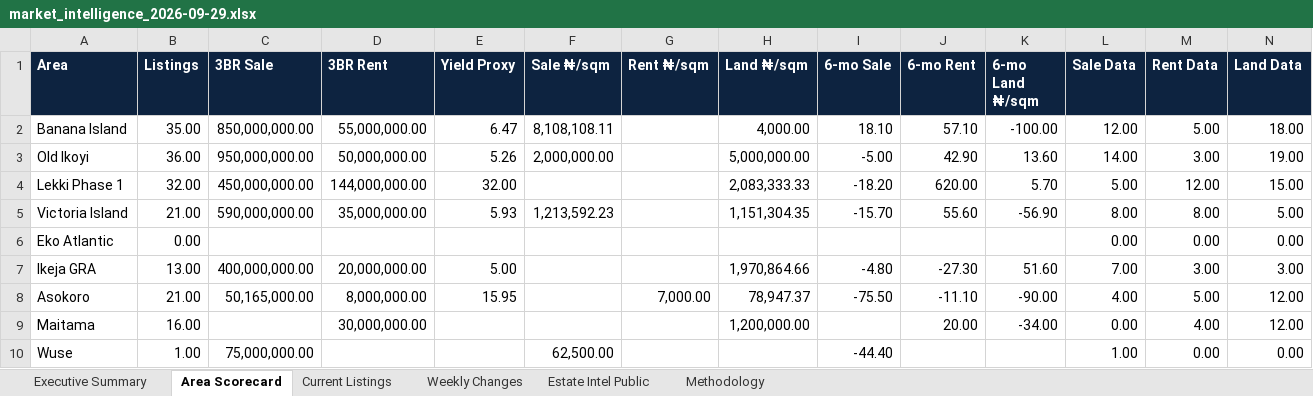
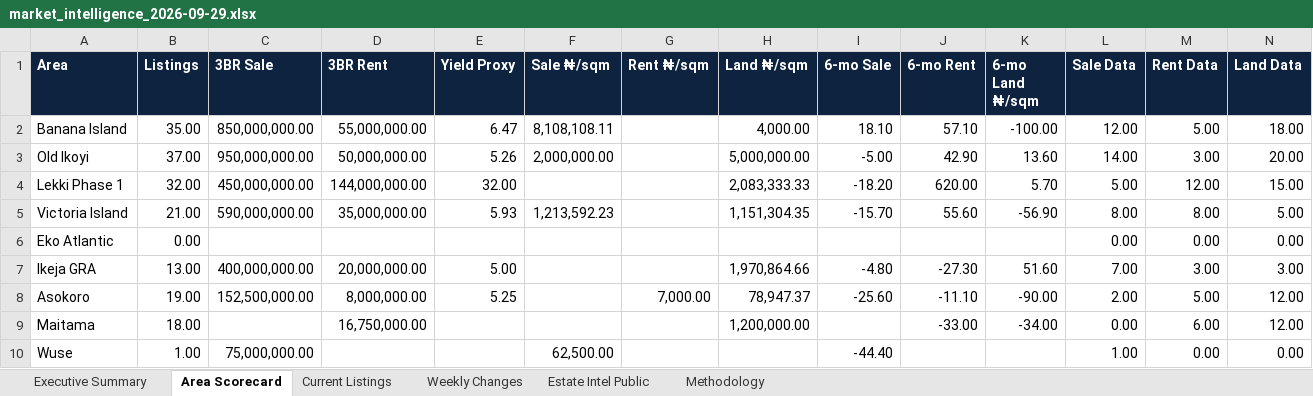
Before and after one commit to JamestheBuildrCodes/Lagos-property-tracker, an Excel workbook: data/market_intelligence_2026-09-29.xlsx, sheet Area Scorecard, drawn as a sheet; values as stored, in another font and other column widths than the file's, no borders; the diff names each change by its address in the sheet, - before the commit and + after, or states it on an @@ line.

```diff
--- a/data/market_intelligence_2026-09-29.xlsx (sheet Area Scorecard)
+++ b/data/market_intelligence_2026-09-29.xlsx (sheet Area Scorecard)
-B3 (Listings): 36.00
+B3 (Listings): 37.00
-N3 (Land Data): 19.00
+N3 (Land Data): 20.00
-B8 (Listings): 21.00
+B8 (Listings): 19.00
-C8 (3BR Sale): 50,165,000.00
+C8 (3BR Sale): 152,500,000.00
-E8 (Yield Proxy): 15.95
+E8 (Yield Proxy): 5.25
-I8 (6-mo Sale): -75.50
+I8 (6-mo Sale): -25.60
-L8 (Sale Data): 4.00
+L8 (Sale Data): 2.00
-B9 (Listings): 16.00
+B9 (Listings): 18.00
-D9 (3BR Rent): 30,000,000.00
+D9 (3BR Rent): 16,750,000.00
-J9 (6-mo Rent): 20.00
+J9 (6-mo Rent): -33.00
-M9 (Rent Data): 4.00
+M9 (Rent Data): 6.00
```
Also changed, not shown: sheet Weekly Changes, sheet Current Listings, sheet Executive Summary, 9 other files.
